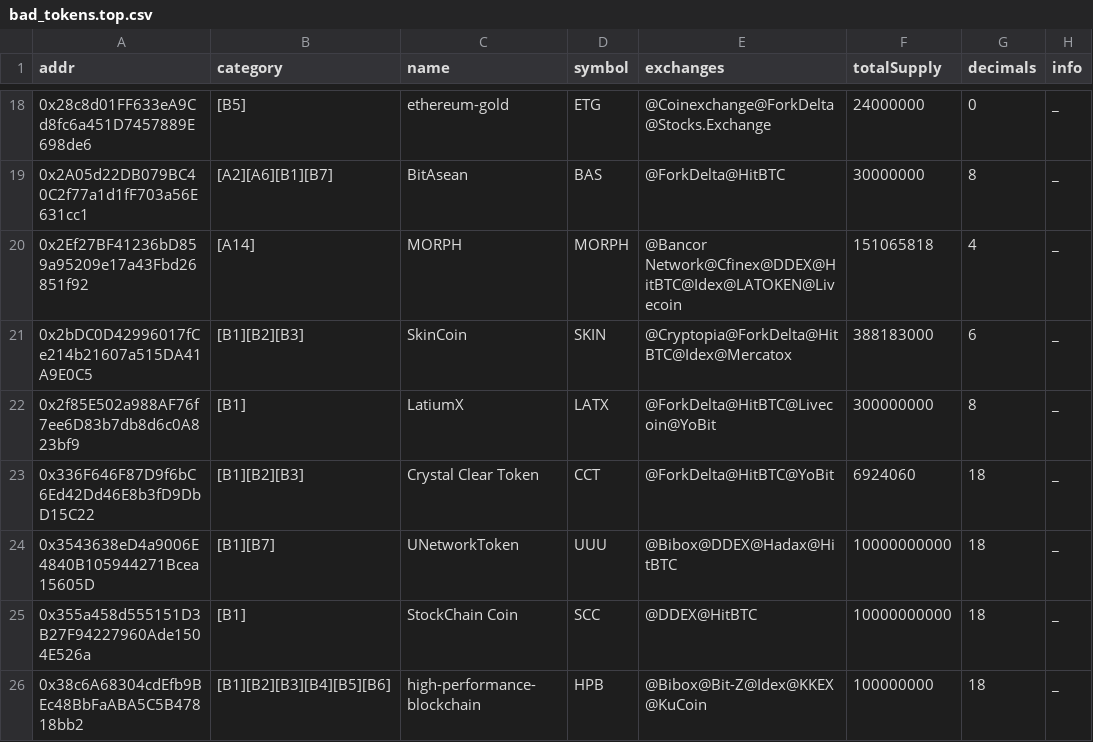
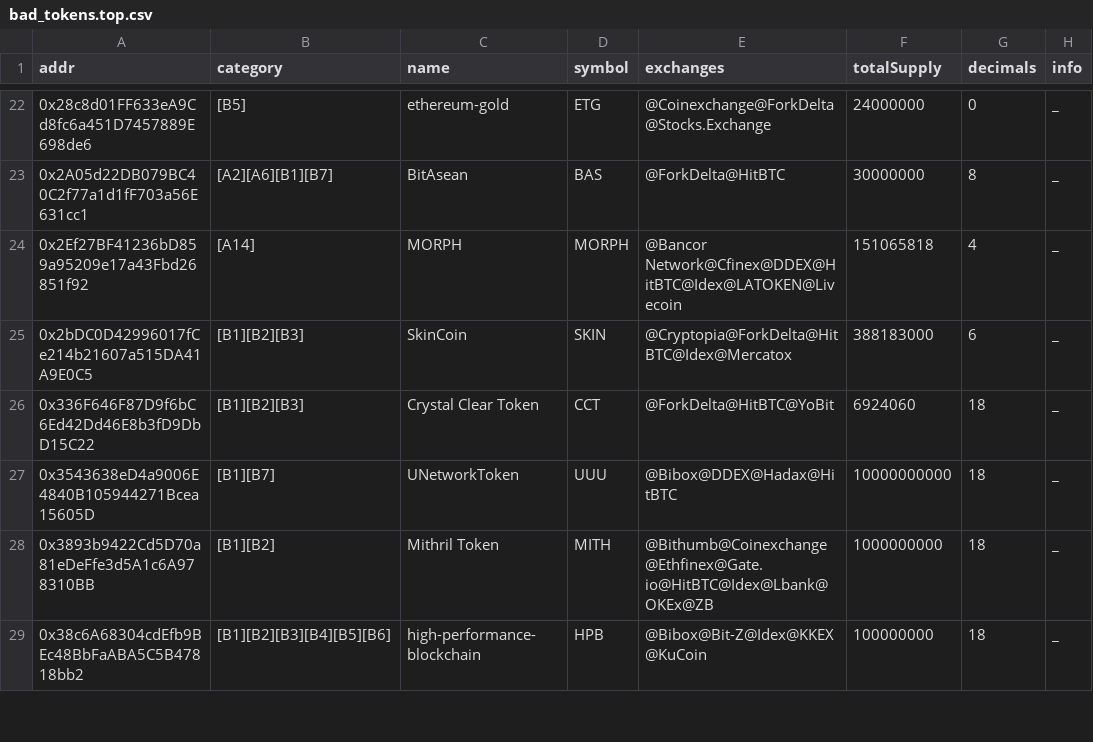
Before and after one commit to sec-bit/awesome-buggy-erc20-tokens, a CSV file: bad_tokens.top.csv, drawn as a sheet; only a part is shown, gaps mark what is left out; removed rows and columns are numbered as before the commit, all else as after; the diff covers the shown part only; the diff names each change by its address in the sheet, - before the commit and + after, or states it on an @@ line.

Commit message:
add tokens in list

```diff
--- a/bad_tokens.top.csv
+++ b/bad_tokens.top.csv
-row 22: 0x2f85E502a988AF76f7ee6D83b7db8d6c0A823bf9 | [B1] | LatiumX | LATX | @ForkDelta@HitBTC@Livecoin@YoBit | 300000000 | 8 | _
-row 25: 0x355a458d555151D3B27F94227960Ade1504E526a | [B1] | StockChain Coin | SCC | @DDEX@HitBTC | 10000000000 | 18 | _
+row 28: 0x3893b9422Cd5D70a81eDeFfe3d5A1c6A978310BB | [B1][B2] | Mithril Token | MITH | @Bithumb@Coinexchange@Ethfinex@Gate.io@HitBTC@Idex@Lbank@OKEx@ZB | 1000000000 | 18 | _
```
Also changed, not shown: 6 added rows, 3 removed rows and 13 edited cells elsewhere in this file, 12 other files.
